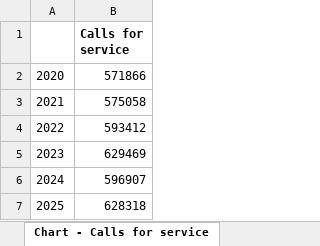
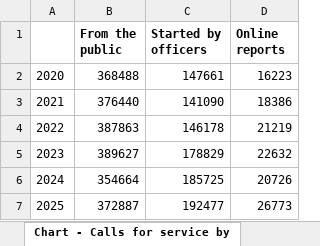
Before and after one commit to hassanaliarshad110/calgary-data-desk, an Excel workbook: web/studies/calgary-police/calgary-police-performance-figures.xlsx, sheet Chart - Calls for service by, drawn as a sheet; values as stored, in another font and other column widths than the file's, no borders; removed rows and columns are numbered as before the commit, all else as after; the diff names each change by its address in the sheet, - before the commit and + after, or states it on an @@ line.

```diff
--- a/web/studies/calgary-police/calgary-police-performance-figures.xlsx (sheet Chart - Calls for service by)
+++ b/web/studies/calgary-police/calgary-police-performance-figures.xlsx (sheet Chart - Calls for service by)
-sheet tab: Chart - Calls for service
+sheet tab: Chart - Calls for service by
-column B (Calls for service), rows 2-7: 571866 | 575058 | 593412 | 629469 | 596907 | 628318
+column B (From the public), rows 2-7: 368488 | 376440 | 387863 | 389627 | 354664 | 372887
+column C (Started by officers), rows 2-7: 147661 | 141090 | 146178 | 178829 | 185725 | 192477
+column D (Online reports), rows 2-7: 16223 | 18386 | 21219 | 22632 | 20726 | 26773
```
Also changed, not shown: sheet About, sheet The request and the evidence, sheet Recommendations, other sheet tabs, 4 other files.
